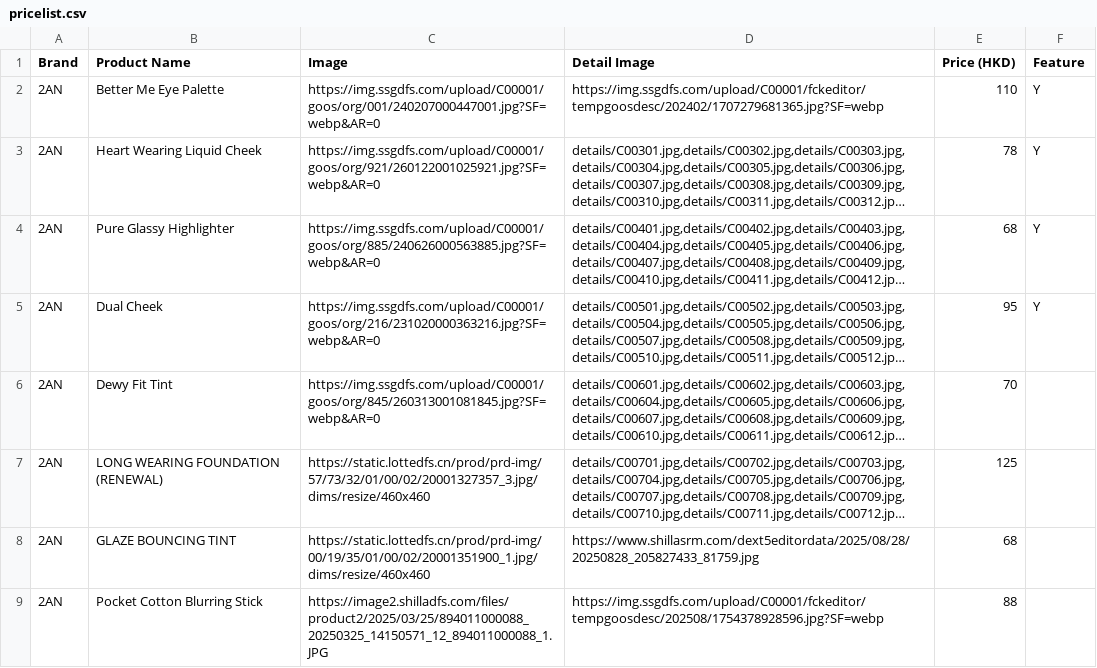
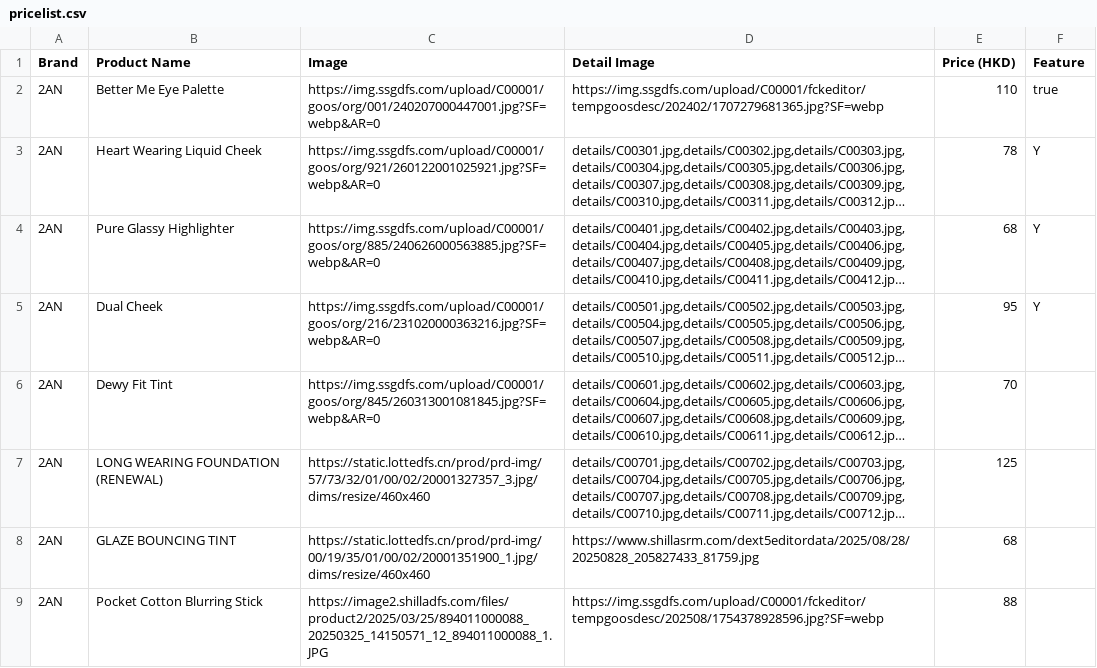
Before and after one commit to korlection-tech/dutyfree, a CSV file: pricelist.csv, drawn as a sheet; only a part is shown; long unchanged cells end in …; the diff names each change by its address in the sheet, - before the commit and + after, or states it on an @@ line.

Commit message:
Update pricelist.csv

```diff
--- a/pricelist.csv
+++ b/pricelist.csv
-F2 (Feature): Y
+F2 (Feature): true
```
